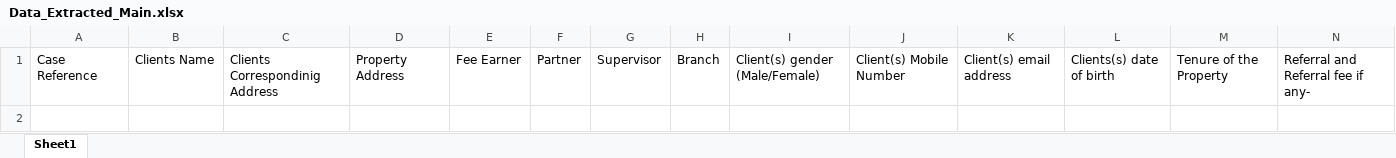
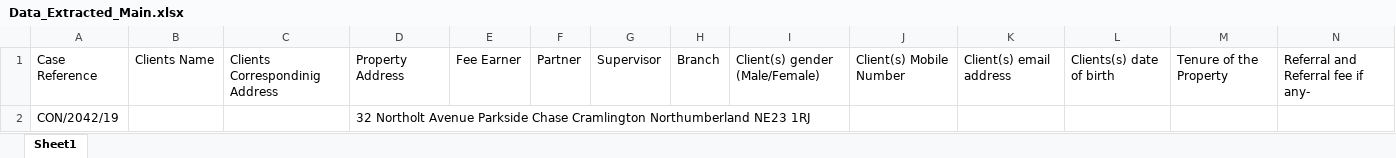
Before and after one commit to anza-lab/Knights, an Excel workbook: Data/Data_Extracted_Main.xlsx, sheet Sheet1, drawn as a sheet; only a part is shown; values as stored, in another font and other column widths than the file's, no borders; rows hold the shown columns only; the diff names each change by its address in the sheet, - before the commit and + after, or states it on an @@ line.

```diff
--- a/Data/Data_Extracted_Main.xlsx (sheet Sheet1)
+++ b/Data/Data_Extracted_Main.xlsx (sheet Sheet1)
+row 2: CON/2042/19 |  |  | 32 Northolt Avenue Parkside Chase Cramlington Northumberland NE23 1RJ
```
Also changed, not shown: 5 other files.
